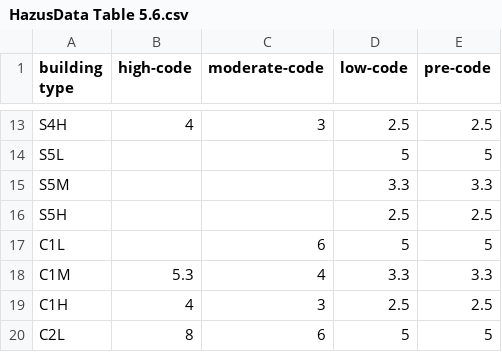
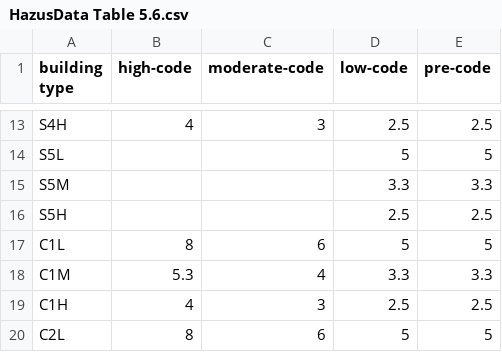
Before and after one commit to youtian95/MDOFModel, a CSV file: Resources/HazusData Table 5.6.csv, drawn as a sheet; only a part is shown, gaps mark what is left out.

```diff
--- a/Resources/HazusData Table 5.6.csv
+++ b/Resources/HazusData Table 5.6.csv
@@ -16,3 +16,3 @@ S5M,,,3.3,3.3
 S5H,,,2.5,2.5
-C1L,,6,5,5
+C1L,8,6,5,5
 C1M,5.3,4,3.3,3.3
```
Also changed, not shown: BldLoss.csv, 5 other files.
